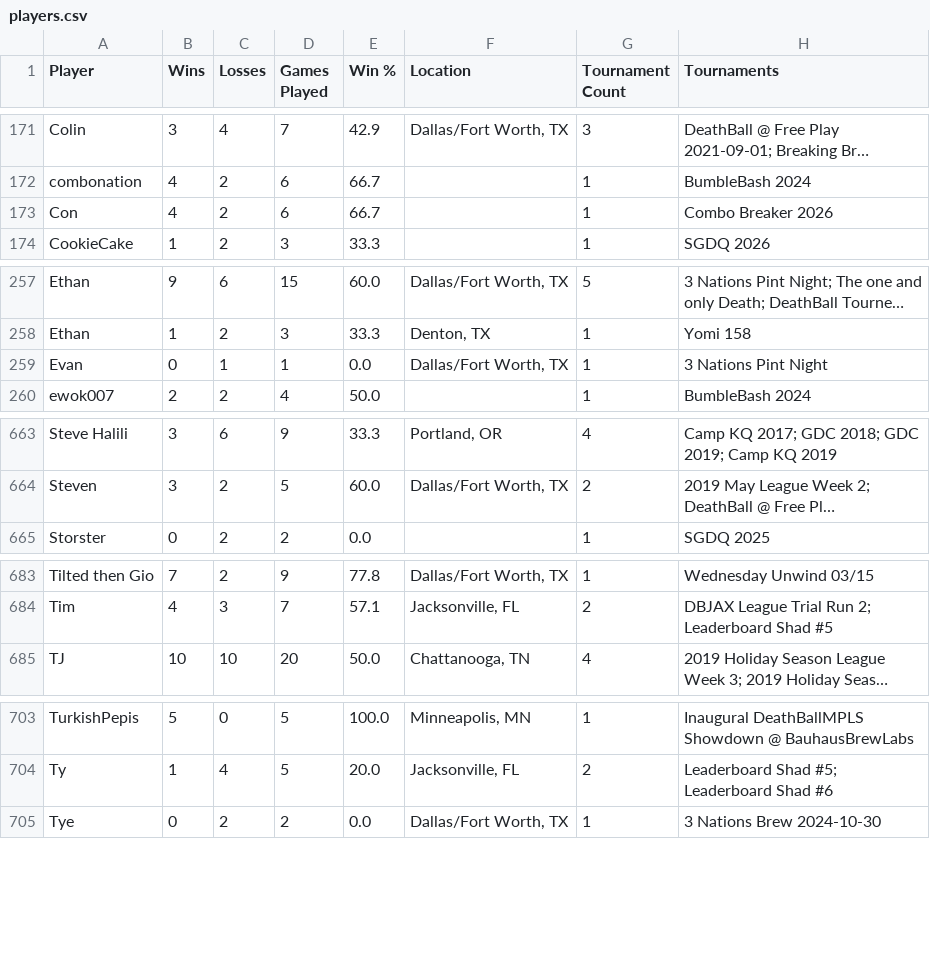
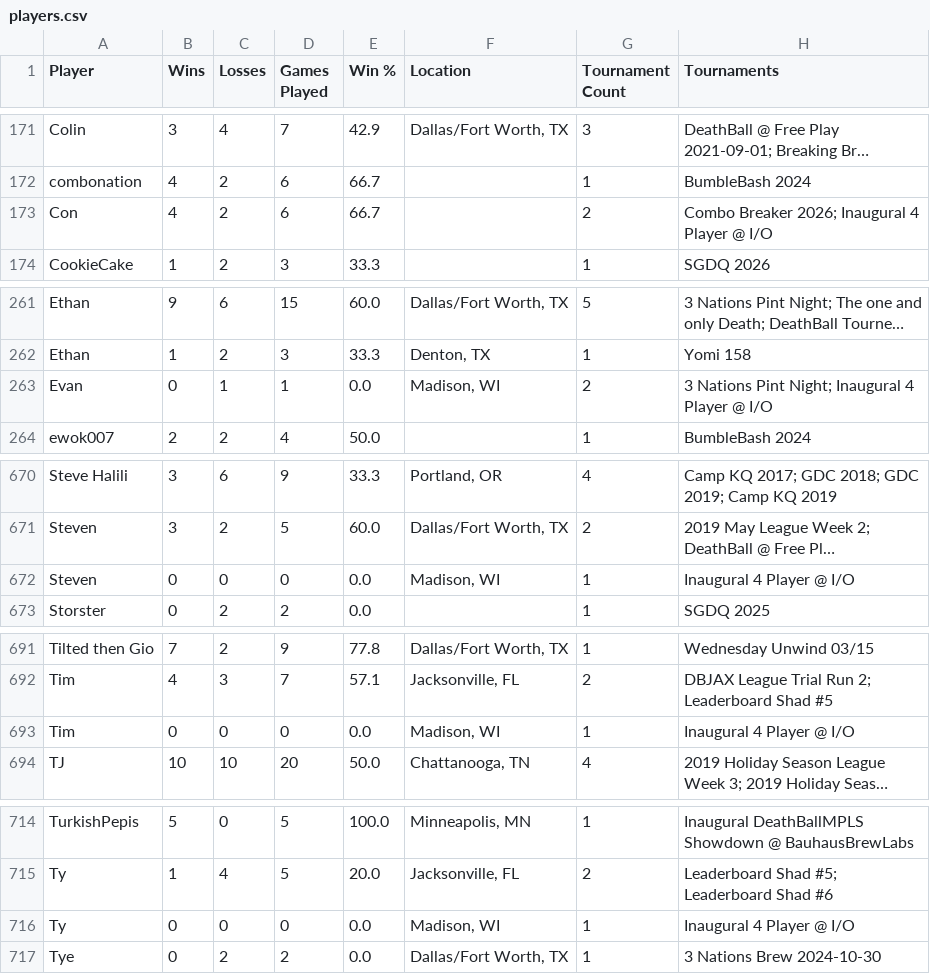
Before and after one commit to LilyLavender/deathball-power-rankings, a CSV file: data/players/players.csv, drawn as a sheet; only a part is shown, gaps mark what is left out; long unchanged cells end in …; addresses are those after the commit; the diff covers the shown part only; the diff names each change by its address in the sheet, - before the commit and + after, or states it on an @@ line.

Commit message:
Added most recent Madison doubles tournament

```diff
--- a/data/players/players.csv
+++ b/data/players/players.csv
-G173 (Tournament Count): 1
+G173 (Tournament Count): 2
-H173 (Tournaments): Combo Breaker 2026
+H173 (Tournaments): Combo Breaker 2026; Inaugural 4 Player @ I/O
-F263 (Location): Dallas/Fort Worth, TX
+F263 (Location): Madison, WI
-G263 (Tournament Count): 1
+G263 (Tournament Count): 2
-H263 (Tournaments): 3 Nations Pint Night
+H263 (Tournaments): 3 Nations Pint Night; Inaugural 4 Player @ I/O
+row 672: Steven | 0 | 0 | 0 | 0.0 | Madison, WI | 1 | Inaugural 4 Player @ I/O
+row 693: Tim | 0 | 0 | 0 | 0.0 | Madison, WI | 1 | Inaugural 4 Player @ I/O
+row 716: Ty | 0 | 0 | 0 | 0.0 | Madison, WI | 1 | Inaugural 4 Player @ I/O
```
Also changed, not shown: 19 added rows and 4 edited cells elsewhere in this file, 38 other files.
